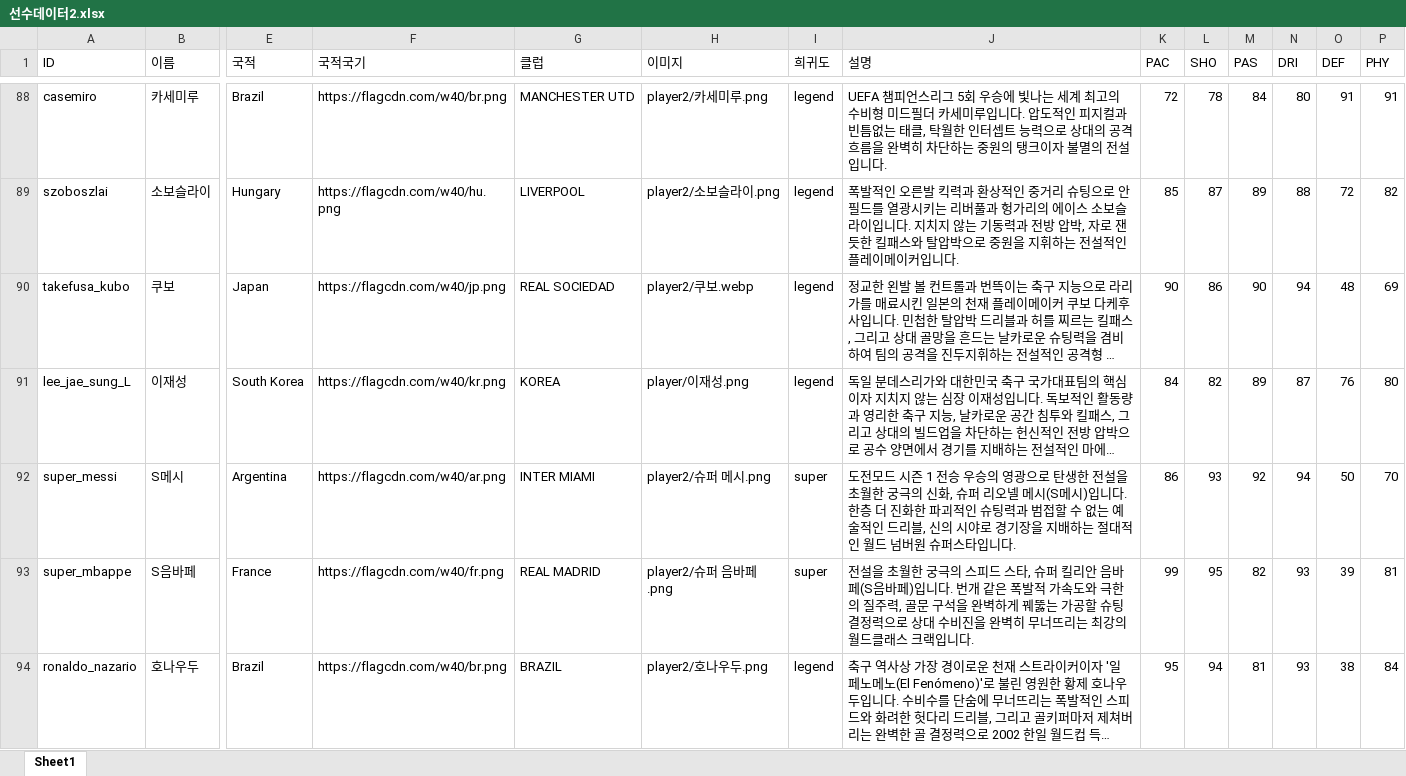
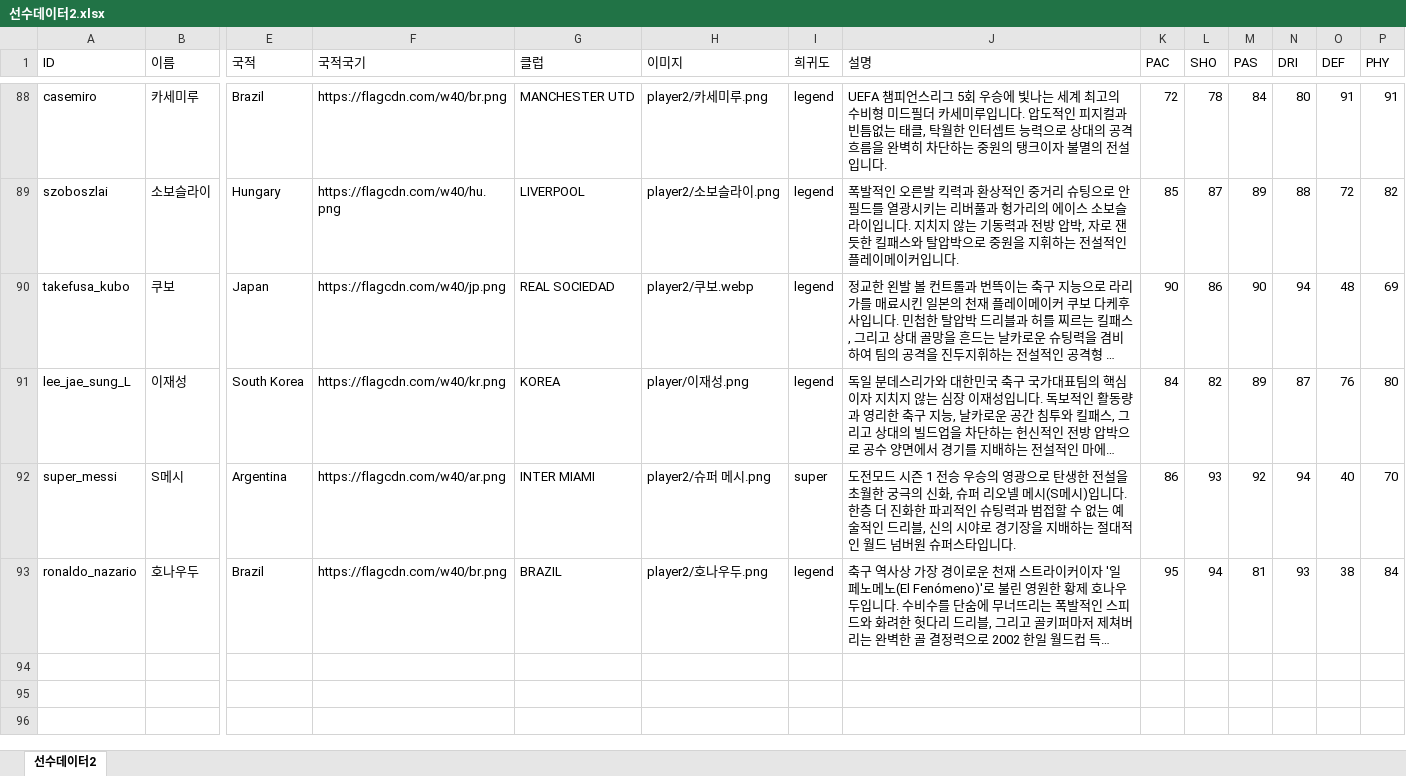
Before and after one commit to ooks19-cmyk/word, an Excel workbook: 선수데이터2.xlsx, sheet 선수데이터2, drawn as a sheet; only a part is shown, gaps mark what is left out; long unchanged cells end in …; values as stored, in another font and other column widths than the file's, no borders; rows hold the shown columns only; the diff names each change by its address in the sheet, - before the commit and + after, or states it on an @@ line.

```diff
--- a/선수데이터2.xlsx (sheet 선수데이터2)
+++ b/선수데이터2.xlsx (sheet 선수데이터2)
-sheet tab: Sheet1
+sheet tab: 선수데이터2
-O92 (DEF): 50
+O92 (DEF): 40
-row 93: super_mbappe | S음바페 | France | https://flagcdn.com/w40/fr.png | REAL MADRID | player2/슈퍼 음바페.png | super | 전설을 초월한 궁극의 스피드 스타, 슈퍼 킬리안 음바페(S음바페)입니다. 번개 같은 폭발적 가속도와 극한의 질주력, 골문 구석을 완벽하게 꿰뚫는 가공할 슈팅 결정력으로 상대 수비진을 완벽히 무너뜨리는 최강의 월드클래스 크랙입니다. | 99 | 95 | 82 | 93 | 39 | 81
```
Also changed, not shown: 6 other files.
